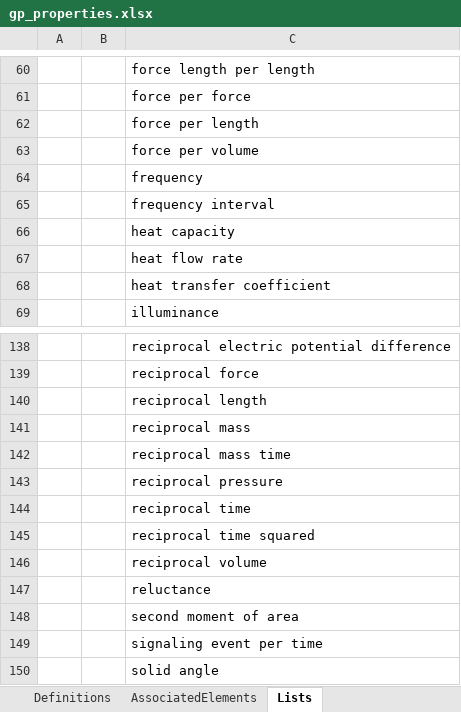
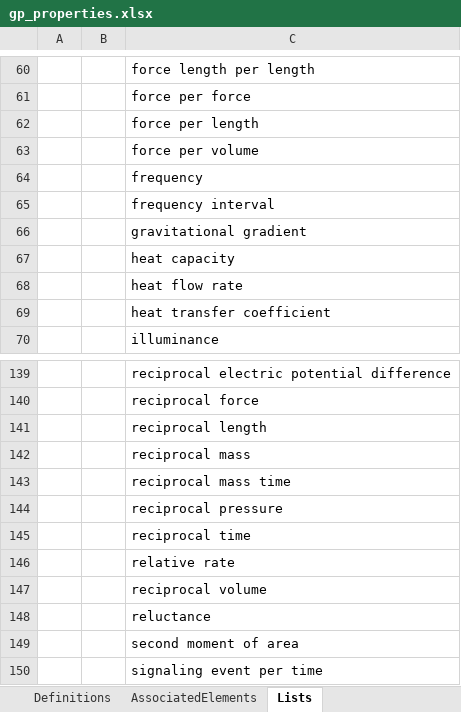
Before and after one commit to DIGGSml/def, an Excel workbook: Codelist Excel Files and Conversion Templates to XML/gp_properties.xlsx, sheet Lists, drawn as a sheet; only a part is shown, gaps mark what is left out; the shorter side is filled out with more unchanged rows; values as stored, in another font and other column widths than the file's, no borders; table styles not drawn; addresses are those after the commit; the diff names each change by its address in the sheet, - before the commit and + after, or states it on an @@ line.

```diff
--- a/Codelist Excel Files and Conversion Templates to XML/gp_properties.xlsx (sheet Lists)
+++ b/Codelist Excel Files and Conversion Templates to XML/gp_properties.xlsx (sheet Lists)
+row 66:  |  | gravitational gradient
-C146: reciprocal time squared
+C146: relative rate
```
Also changed, not shown: sheet Definitions, Codelist Excel Files and Conversion Templates to XML/properties.xlsx, 2 other files.
